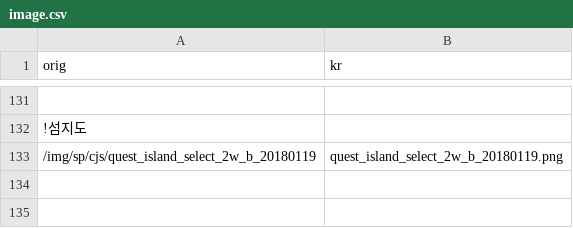
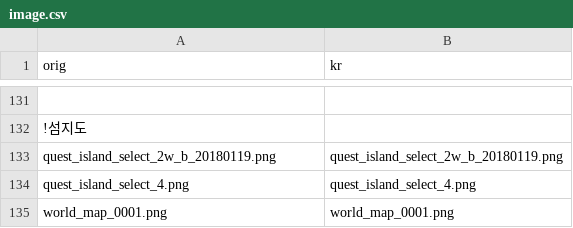
Before and after one commit to gbfkor/gbfkor.github.io, a CSV file: _data/image.csv, drawn as a sheet; only a part is shown, gaps mark what is left out; the diff names each change by its address in the sheet, - before the commit and + after, or states it on an @@ line.

Commit message:
2021-01-23 GMT15:16:30

```diff
--- a/_data/image.csv
+++ b/_data/image.csv
-A133 (orig): /img/sp/cjs/quest_island_select_2w_b_20180119
+A133 (orig): quest_island_select_2w_b_20180119.png
+row 134: quest_island_select_4.png | quest_island_select_4.png
+row 135: world_map_0001.png | world_map_0001.png
```
